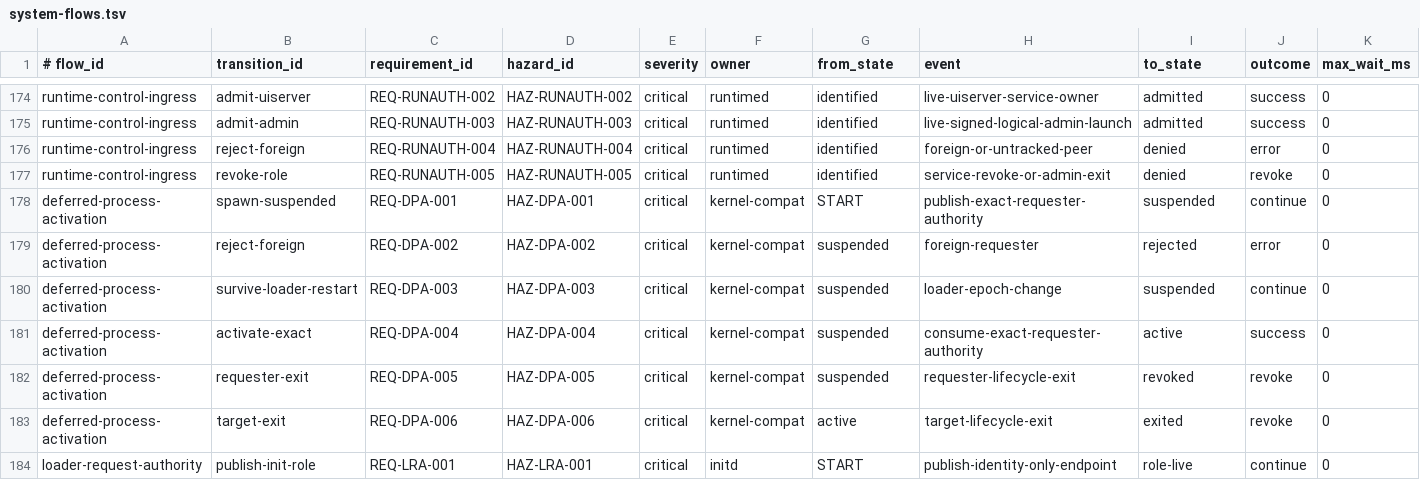
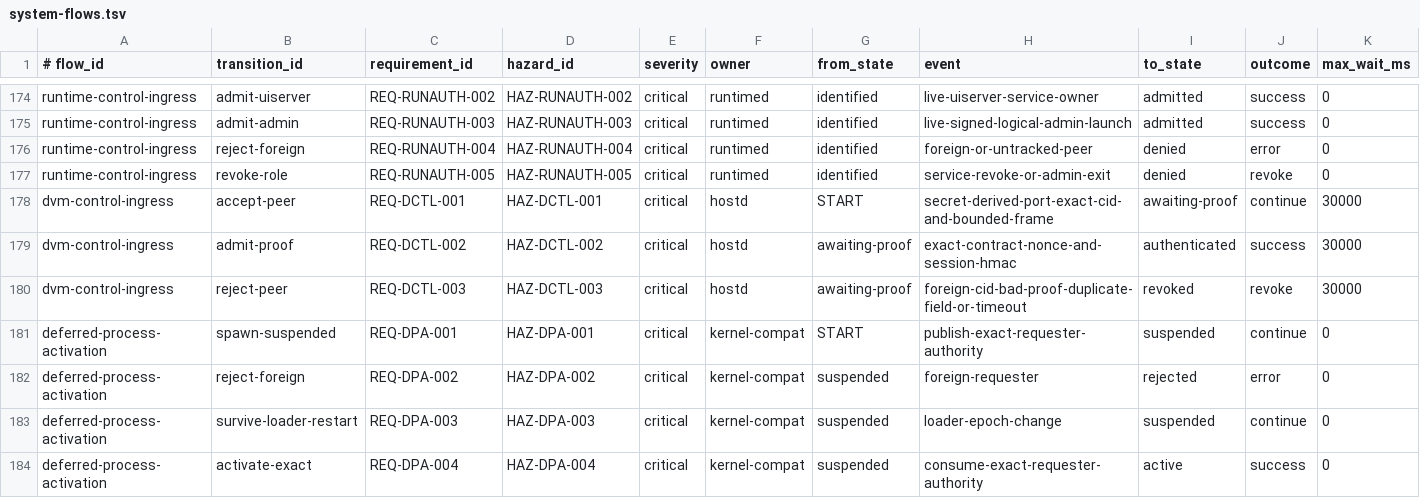
Before and after one commit to ierwarf/rustos, a TSV file: formal/system-flows.tsv, drawn as a sheet; only a part is shown, gaps mark what is left out; the shorter side is filled out with more unchanged rows; rows hold the shown columns only; the diff names each change by its address in the sheet, - before the commit and + after, or states it on an @@ line.

Commit message:
spec(zero-trust): inventory host control ingress

```diff
--- a/formal/system-flows.tsv
+++ b/formal/system-flows.tsv
+row 178: dvm-control-ingress | accept-peer | REQ-DCTL-001 | HAZ-DCTL-001 | critical | hostd | START | secret-derived-port-exact-cid-and-bounded-frame | awaiting-proof | continue | 30000
+row 179: dvm-control-ingress | admit-proof | REQ-DCTL-002 | HAZ-DCTL-002 | critical | hostd | awaiting-proof | exact-contract-nonce-and-session-hmac | authenticated | success | 30000
+row 180: dvm-control-ingress | reject-peer | REQ-DCTL-003 | HAZ-DCTL-003 | critical | hostd | awaiting-proof | foreign-cid-bad-proof-duplicate-field-or-timeout | revoked | revoke | 30000
```
Also changed, not shown: formal/zero-trust-subsystems.tsv, 5 other files.
